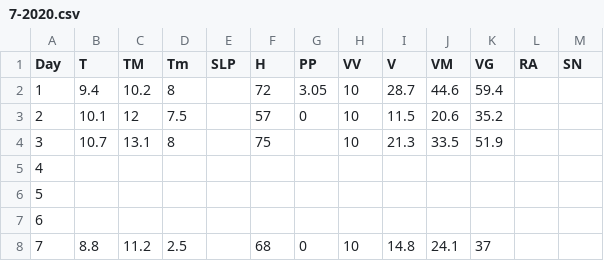
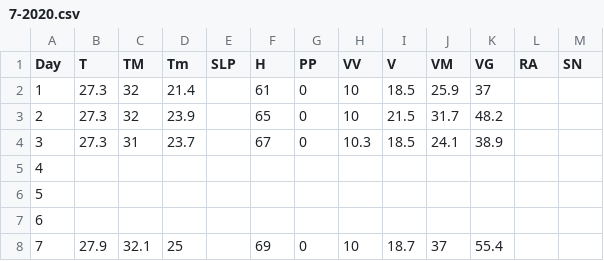
Before and after one commit to erolerdogan/AirQuality_in_Istanbul, a CSV file: data/7-2020.csv, drawn as a sheet; only a part is shown; the diff covers the shown part only; the diff names each change by its address in the sheet, - before the commit and + after, or states it on an @@ line.

```diff
--- a/data/7-2020.csv
+++ b/data/7-2020.csv
-B2 (T): 9.4
+B2 (T): 27.3
-C2 (TM): 10.2
+C2 (TM): 32
-D2 (Tm): 8
+D2 (Tm): 21.4
-F2 (H): 72
+F2 (H): 61
-G2 (PP): 3.05
+G2 (PP): 0
-I2 (V): 28.7
+I2 (V): 18.5
-J2 (VM): 44.6
+J2 (VM): 25.9
-K2 (VG): 59.4
+K2 (VG): 37
-B3 (T): 10.1
+B3 (T): 27.3
-C3 (TM): 12
+C3 (TM): 32
-D3 (Tm): 7.5
+D3 (Tm): 23.9
-F3 (H): 57
+F3 (H): 65
-I3 (V): 11.5
+I3 (V): 21.5
-J3 (VM): 20.6
+J3 (VM): 31.7
-K3 (VG): 35.2
+K3 (VG): 48.2
-B4 (T): 10.7
+B4 (T): 27.3
-C4 (TM): 13.1
+C4 (TM): 31
-D4 (Tm): 8
+D4 (Tm): 23.7
-F4 (H): 75
+F4 (H): 67
-G4 (PP): (empty)
+G4 (PP): 0
-H4 (VV): 10
+H4 (VV): 10.3
-I4 (V): 21.3
+I4 (V): 18.5
-J4 (VM): 33.5
+J4 (VM): 24.1
-K4 (VG): 51.9
+K4 (VG): 38.9
-B8 (T): 8.8
+B8 (T): 27.9
-C8 (TM): 11.2
+C8 (TM): 32.1
-D8 (Tm): 2.5
+D8 (Tm): 25
-F8 (H): 68
+F8 (H): 69
-I8 (V): 14.8
+I8 (V): 18.7
-J8 (VM): 24.1
+J8 (VM): 37
-K8 (VG): 37
+K8 (VG): 55.4
```
Also changed, not shown: 99 edited cells elsewhere in this file, data/1-2020.csv, data/2-2020.csv, 4 other files.
